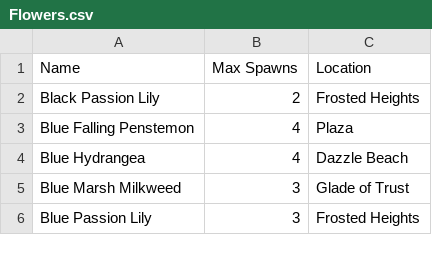
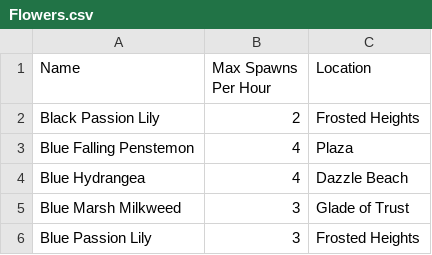
Before and after one commit to ljensenpdx/DDLV-Tracker, a CSV file: Flowers.csv, drawn as a sheet; only a part is shown.

```diff
--- a/Flowers.csv
+++ b/Flowers.csv
@@ -1,2 +1,2 @@
-"Name","Max Spawns","Location"
+"Name","Max Spawns Per Hour","Location"
 "Black Passion Lily","2","Frosted Heights"
```
Also changed, not shown: Meals.csv, 6 other files.
